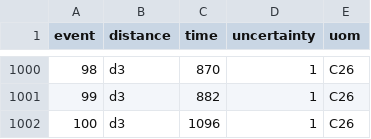
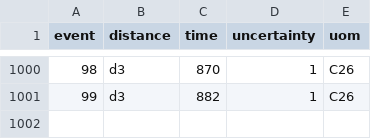
Before and after one commit to dennisangemi/lab1-dfa, a CSV file: exp-4/data/experimental-data-2.csv, drawn as a sheet; only a part is shown, gaps mark what is left out.

```diff
--- a/exp-4/data/experimental-data-2.csv
+++ b/exp-4/data/experimental-data-2.csv
@@ -1001,2 +1001 @@ event,distance,time,uncertainty,uom
 99,d3,882,1,C26
-100,d3,1096,1,C26
```
Also changed, not shown: 4 other files.
